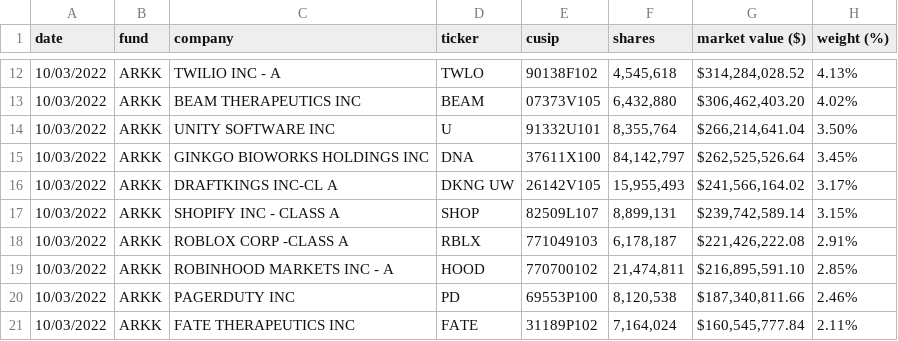
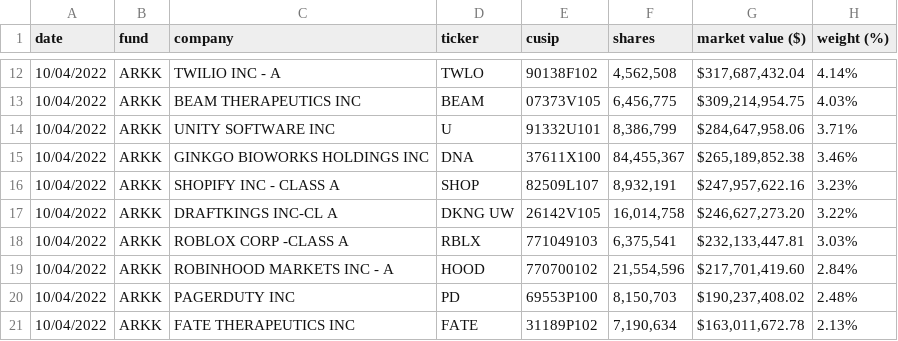
Before and after one commit to tsekityam/ark-funds-flat-data, a CSV file: ARK_INNOVATION_ETF_ARKK_HOLDINGS.csv, drawn as a sheet; only a part is shown, gaps mark what is left out; the diff covers the shown part only.

Commit message:
Flat: latest data (2022-10-05T00:32:29.678Z) {   "date": "2022-10-05T00:32:29.678Z",   "files": [     {       "name": "ARK_INNOVATION_ETF_ARKK_HOLDINGS.csv",       "deltaBytes": -7,       "source": "https://ark-funds.com/wp-content/uploads/funds-etf-csv/ARK_INNOVATION_ETF_ARKK_HOLDINGS.csv"     },     {       "name": "raw/ARK_INNOVATION_ETF_ARKK_HOLDINGS.csv",       "deltaBytes": -7,       "source": "https://ark-funds.com/wp-content/uploads/funds-etf-csv/ARK_INNOVATION_ETF_ARKK_HOLDINGS.csv"     }   ] }

```diff
--- a/ARK_INNOVATION_ETF_ARKK_HOLDINGS.csv
+++ b/ARK_INNOVATION_ETF_ARKK_HOLDINGS.csv
@@ -12,10 +12,10 @@ date,fund,company,ticker,cusip,shares,market value ($),weight (%)
-10/03/2022,ARKK,TWILIO INC - A,TWLO,90138F102,"4,545,618","$314,284,028.52",4.13%
-10/03/2022,ARKK,BEAM THERAPEUTICS INC,BEAM,07373V105,"6,432,880","$306,462,403.20",4.02%
-10/03/2022,ARKK,UNITY SOFTWARE INC,U,91332U101,"8,355,764","$266,214,641.04",3.50%
-10/03/2022,ARKK,GINKGO BIOWORKS HOLDINGS INC,DNA,37611X100,"84,142,797","$262,525,526.64",3.45%
-10/03/2022,ARKK,DRAFTKINGS INC-CL A,DKNG UW,26142V105,"15,955,493","$241,566,164.02",3.17%
-10/03/2022,ARKK,SHOPIFY INC - CLASS A,SHOP,82509L107,"8,899,131","$239,742,589.14",3.15%
-10/03/2022,ARKK,ROBLOX CORP -CLASS A,RBLX,771049103,"6,178,187","$221,426,222.08",2.91%
-10/03/2022,ARKK,ROBINHOOD MARKETS INC - A,HOOD,770700102,"21,474,811","$216,895,591.10",2.85%
-10/03/2022,ARKK,PAGERDUTY INC,PD,69553P100,"8,120,538","$187,340,811.66",2.46%
-10/03/2022,ARKK,FATE THERAPEUTICS INC,FATE,31189P102,"7,164,024","$160,545,777.84",2.11%
+10/04/2022,ARKK,TWILIO INC - A,TWLO,90138F102,"4,562,508","$317,687,432.04",4.14%
+10/04/2022,ARKK,BEAM THERAPEUTICS INC,BEAM,07373V105,"6,456,775","$309,214,954.75",4.03%
+10/04/2022,ARKK,UNITY SOFTWARE INC,U,91332U101,"8,386,799","$284,647,958.06",3.71%
+10/04/2022,ARKK,GINKGO BIOWORKS HOLDINGS INC,DNA,37611X100,"84,455,367","$265,189,852.38",3.46%
+10/04/2022,ARKK,SHOPIFY INC - CLASS A,SHOP,82509L107,"8,932,191","$247,957,622.16",3.23%
+10/04/2022,ARKK,DRAFTKINGS INC-CL A,DKNG UW,26142V105,"16,014,758","$246,627,273.20",3.22%
+10/04/2022,ARKK,ROBLOX CORP -CLASS A,RBLX,771049103,"6,375,541","$232,133,447.81",3.03%
+10/04/2022,ARKK,ROBINHOOD MARKETS INC - A,HOOD,770700102,"21,554,596","$217,701,419.60",2.84%
+10/04/2022,ARKK,PAGERDUTY INC,PD,69553P100,"8,150,703","$190,237,408.02",2.48%
+10/04/2022,ARKK,FATE THERAPEUTICS INC,FATE,31189P102,"7,190,634","$163,011,672.78",2.13%
```
Also changed, not shown: 4 added rows, 4 removed rows and 78 edited cells elsewhere in this file, raw/ARK_INNOVATION_ETF_ARKK_HOLDINGS.csv.
